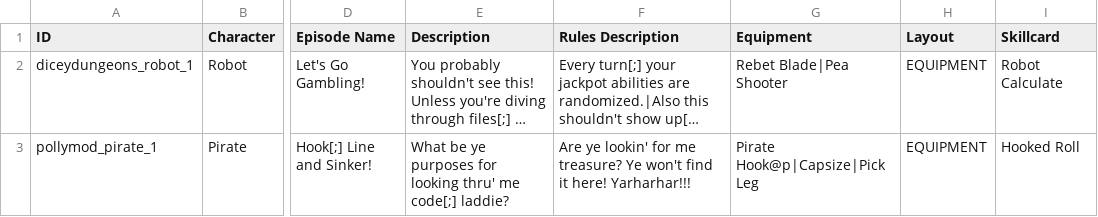
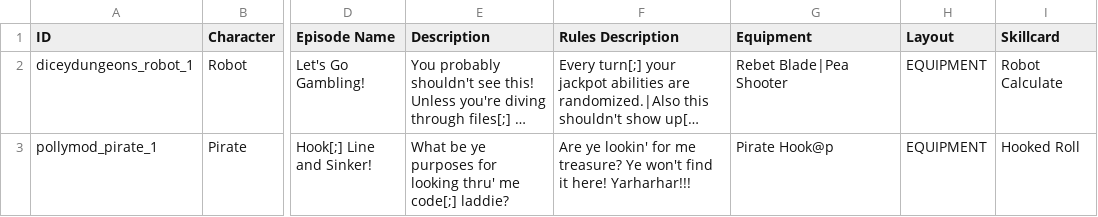
Before and after one commit to Polly224/pollymod, a CSV file: data/text/episodes.csv, drawn as a sheet; only a part is shown, gaps mark what is left out; long unchanged cells end in …; the diff names each change by its address in the sheet, - before the commit and + after, or states it on an @@ line.

Commit message:
Update episodes.csv

```diff
--- a/data/text/episodes.csv
+++ b/data/text/episodes.csv
-G3 (Equipment): Pirate Hook@p|Capsize|Pick Leg
+G3 (Equipment): Pirate Hook@p
```
